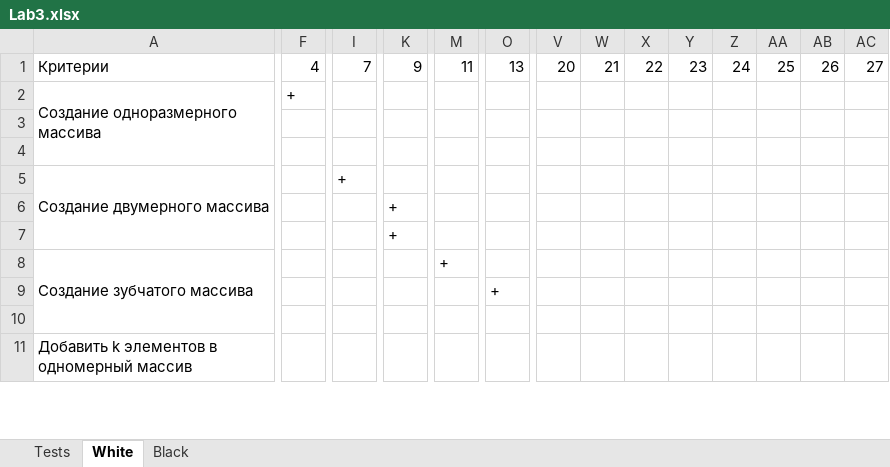
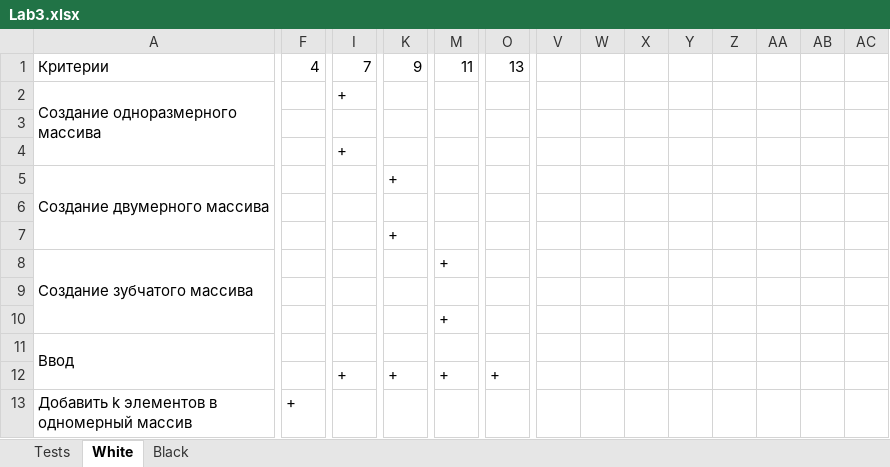
Before and after one commit to ParrotDox/OOP, an Excel workbook: 3.LabOOP/Excell tests/Lab3.xlsx, sheet White, drawn as a sheet; only a part is shown, gaps mark what is left out; values as stored, in another font and other column widths than the file's, no cell formats; removed rows and columns are numbered as before the commit, all else as after; rows hold the shown columns only; the diff covers the shown part only; the diff names each change by its address in the sheet, - before the commit and + after, or states it on an @@ line.

Commit message:
Excell table

```diff
--- a/3.LabOOP/Excell tests/Lab3.xlsx (sheet White)
+++ b/3.LabOOP/Excell tests/Lab3.xlsx (sheet White)
-V1: 20
+V1: (empty)
-W1: 21
+W1: (empty)
-X1: 22
+X1: (empty)
-Y1: 23
+Y1: (empty)
-Z1: 24
+Z1: (empty)
-AA1: 25
+AA1: (empty)
-AB1: 26
+AB1: (empty)
-AC1: 27
+AC1: (empty)
-F2: +
+F2: (empty)
-I2: (empty)
+I2: +
-row 3: (empty)
-row 4: (empty)
+row 3: (empty)
+row 4:  |  | +
-I5: +
+I5: (empty)
-K5: (empty)
+K5: +
-row 6:  |  |  | +
-row 7:  |  |  | +
+row 6: (empty)
+row 7:  |  |  | +
-O9: +
+O9: (empty)
-M10: (empty)
+M10: +
+row 11: Ввод
+row 12:  |  | + | + | + | +
-A11:A14 merged
+A13:A16 merged
-F13: (empty)
+F13: +
```
Also changed, not shown: 9 added rows, 9 removed rows and 22 edited cells elsewhere in this sheet, sheet Black, sheet Tests, cell formats, charts or pictures, 5 other files.
